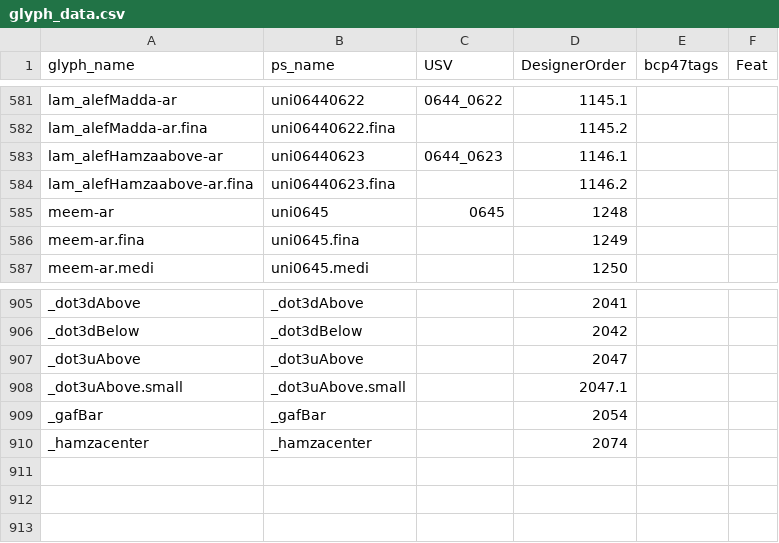
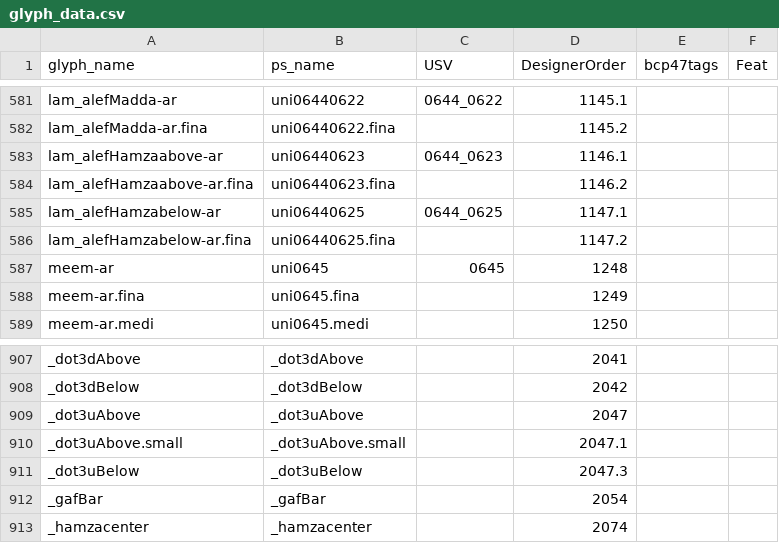
Before and after one commit to silnrsi/font-ruwudu, a CSV file: source/glyph_data.csv, drawn as a sheet; only a part is shown, gaps mark what is left out.

```diff
--- a/source/glyph_data.csv
+++ b/source/glyph_data.csv
@@ -584,2 +584,4 @@ lam_alefHamzaabove-ar,uni06440623,0644_0623,1146.1,,
 lam_alefHamzaabove-ar.fina,uni06440623.fina,,1146.2,,
+lam_alefHamzabelow-ar,uni06440625,0644_0625,1147.1,,
+lam_alefHamzabelow-ar.fina,uni06440625.fina,,1147.2,,
 meem-ar,uni0645,0645,1248,,
@@ -908,2 +910,3 @@ _dot3uAbove,_dot3uAbove,,2047,,
 _dot3uAbove.small,_dot3uAbove.small,,2047.1,,
+_dot3uBelow,_dot3uBelow,,2047.3,,
 _gafBar,_gafBar,,2054,,
```
Also changed, not shown: 7 other files.
